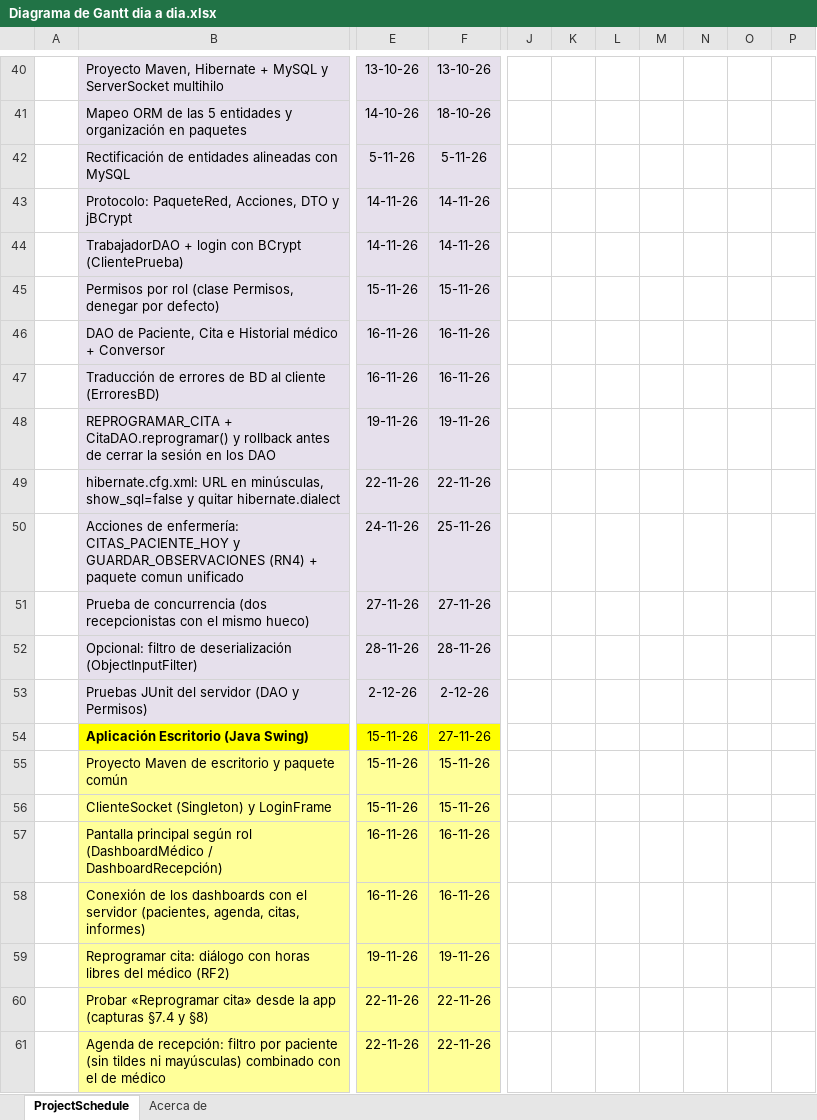
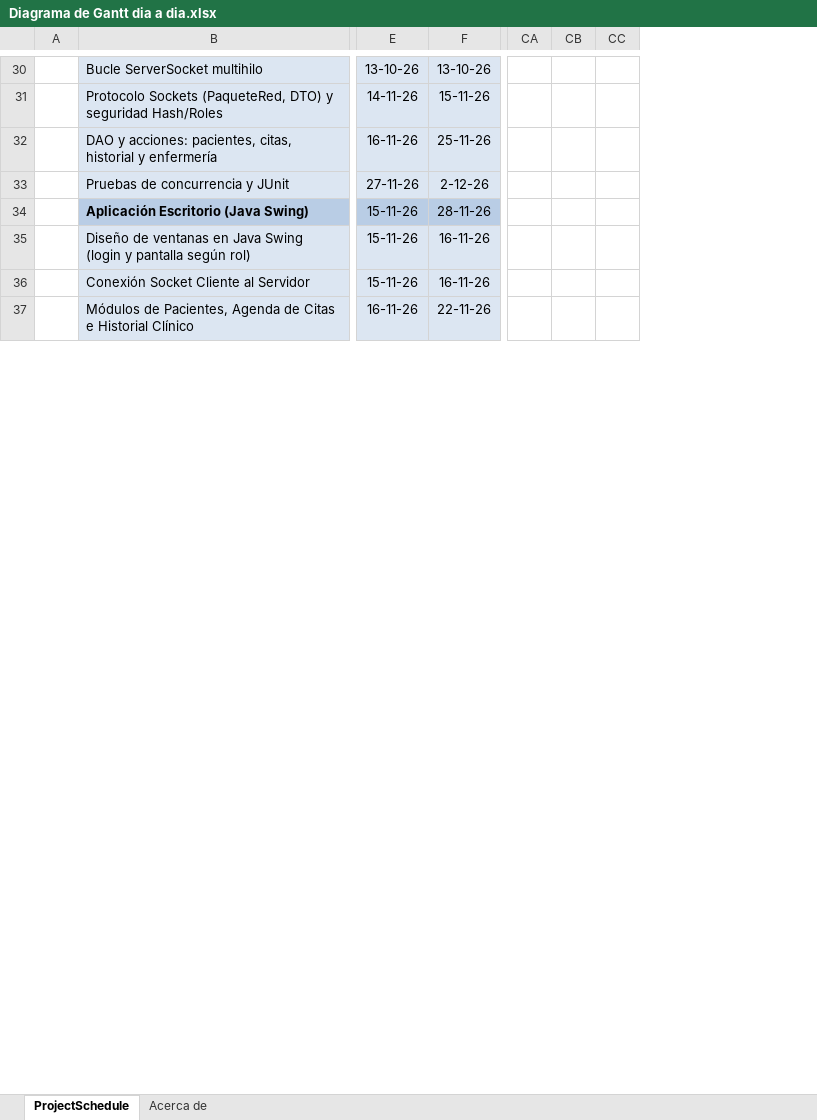
Before and after one commit to pausama3/trabajo_final_grado, an Excel workbook: docs/Diagramas/Diagrama de Gantt dia a dia.xlsx, sheet ProjectSchedule, drawn as a sheet; only a part is shown, gaps mark what is left out; values as stored, in another font and other column widths than the file's, no borders; conditional formats not drawn; removed rows and columns are numbered as before the commit, all else as after; rows hold the shown columns only; the diff covers the shown part only; the diff names each change by its address in the sheet, - before the commit and + after, or states it on an @@ line.

```diff
--- a/docs/Diagramas/Diagrama de Gantt dia a dia.xlsx (sheet ProjectSchedule)
+++ b/docs/Diagramas/Diagrama de Gantt dia a dia.xlsx (sheet ProjectSchedule)
-column J, empty
-column K, empty
-column L, empty
-column M, empty
-column N, empty
-column O, empty
-column P, empty
+column CA, empty
+column CB, empty
+column CC, empty
-B30: Proyecto Maven, Hibernate + MySQL y ServerSocket multihilo
+B30: Bucle ServerSocket multihilo
-row 41:  | Mapeo ORM de las 5 entidades y organización en paquetes | 14-10-26 | 18-10-26
-row 42:  | Rectificación de entidades alineadas con MySQL | 5-11-26 | 5-11-26
-row 43:  | Protocolo: PaqueteRed, Acciones, DTO y jBCrypt | 14-11-26 | 14-11-26
-row 44:  | TrabajadorDAO + login con BCrypt (ClientePrueba) | 14-11-26 | 14-11-26
-B31: Permisos por rol (clase Permisos, denegar por defecto)
+B31: Protocolo Sockets (PaqueteRed, DTO) y seguridad Hash/Roles
-E31: 15-11-26
+E31: 14-11-26
-B32: DAO de Paciente, Cita e Historial médico + Conversor
+B32: DAO y acciones: pacientes, citas, historial y enfermería
-F32: 16-11-26
+F32: 25-11-26
-row 47:  | Traducción de errores de BD al cliente (ErroresBD) | 16-11-26 | 16-11-26
-row 48:  | REPROGRAMAR_CITA + CitaDAO.reprogramar() y rollback antes de cerrar la sesión en los DAO | 19-11-26 | 19-11-26
-row 49:  | hibernate.cfg.xml: URL en minúsculas, show_sql=false y quitar hibernate.dialect | 22-11-26 | 22-11-26
-row 50:  | Acciones de enfermería: CITAS_PACIENTE_HOY y GUARDAR_OBSERVACIONES (RN4) + paquete comun unificado | 24-11-26 | 25-11-26
-row 51:  | Prueba de concurrencia (dos recepcionistas con el mismo hueco) | 27-11-26 | 27-11-26
-row 52:  | Opcional: filtro de deserialización (ObjectInputFilter) | 28-11-26 | 28-11-26
-B33: Pruebas JUnit del servidor (DAO y Permisos)
+B33: Pruebas de concurrencia y JUnit
-E33: 2-12-26
+E33: 27-11-26
-B34:F34 fill: #FFFF00
+B34:F34 fill: #B9CDE5
-F34: 27-11-26
+F34: 28-11-26
-B35: Proyecto Maven de escritorio y paquete común
+B35: Diseño de ventanas en Java Swing (login y pantalla según rol)
-B35:F36 fill: #FFFF99
+B35:F36 fill: #DCE6F2
-F35:F36: 15-11-26
+F35:F36: 16-11-26
-B36: ClienteSocket (Singleton) y LoginFrame
+B36: Conexión Socket Cliente al Servidor
-row 57:  | Pantalla principal según rol (DashboardMédico / DashboardRecepción) | 16-11-26 | 16-11-26
-row 58:  | Conexión de los dashboards con el servidor (pacientes, agenda, citas, informes) | 16-11-26 | 16-11-26
-row 59:  | Reprogramar cita: diálogo con horas libres del médico (RF2) | 19-11-26 | 19-11-26
-row 60:  | Probar «Reprogramar cita» desde la app (capturas §7.4 y §8) | 22-11-26 | 22-11-26
-B37: Agenda de recepción: filtro por paciente (sin tildes ni mayúsculas) combinado con el de médico
+B37: Módulos de Pacientes, Agenda de Citas e Historial Clínico
-B37:F37 fill: #FFFF99
+B37:F37 fill: #DCE6F2
-E37: 22-11-26
+E37: 16-11-26
```
Also changed, not shown: 2 added rows, 23 removed rows, 4 added columns, 45 edited cells, cell formats and merged cells elsewhere in this sheet, formulas that keep their value, hidden cells, docs/Diagramas/Diagrama de Gantt Pronostico.xlsx, 10 other files.
